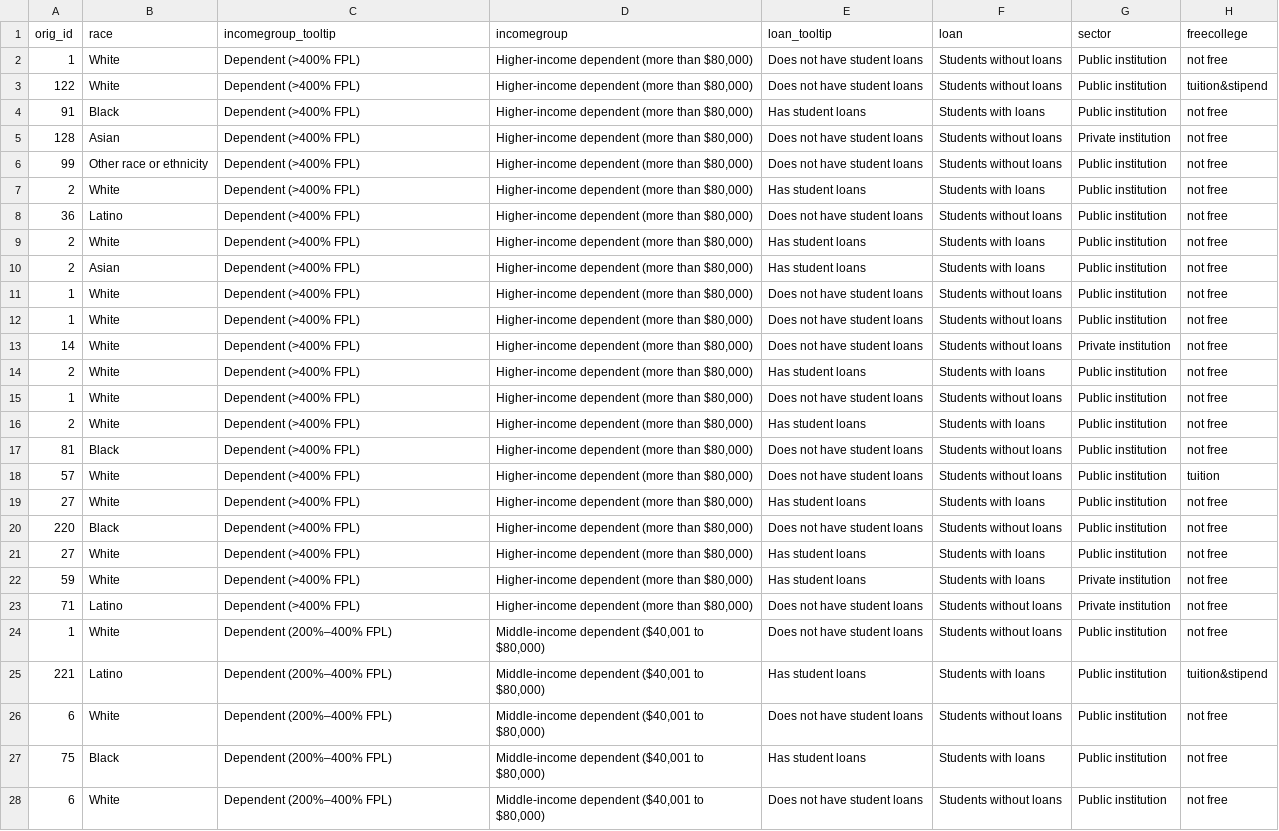
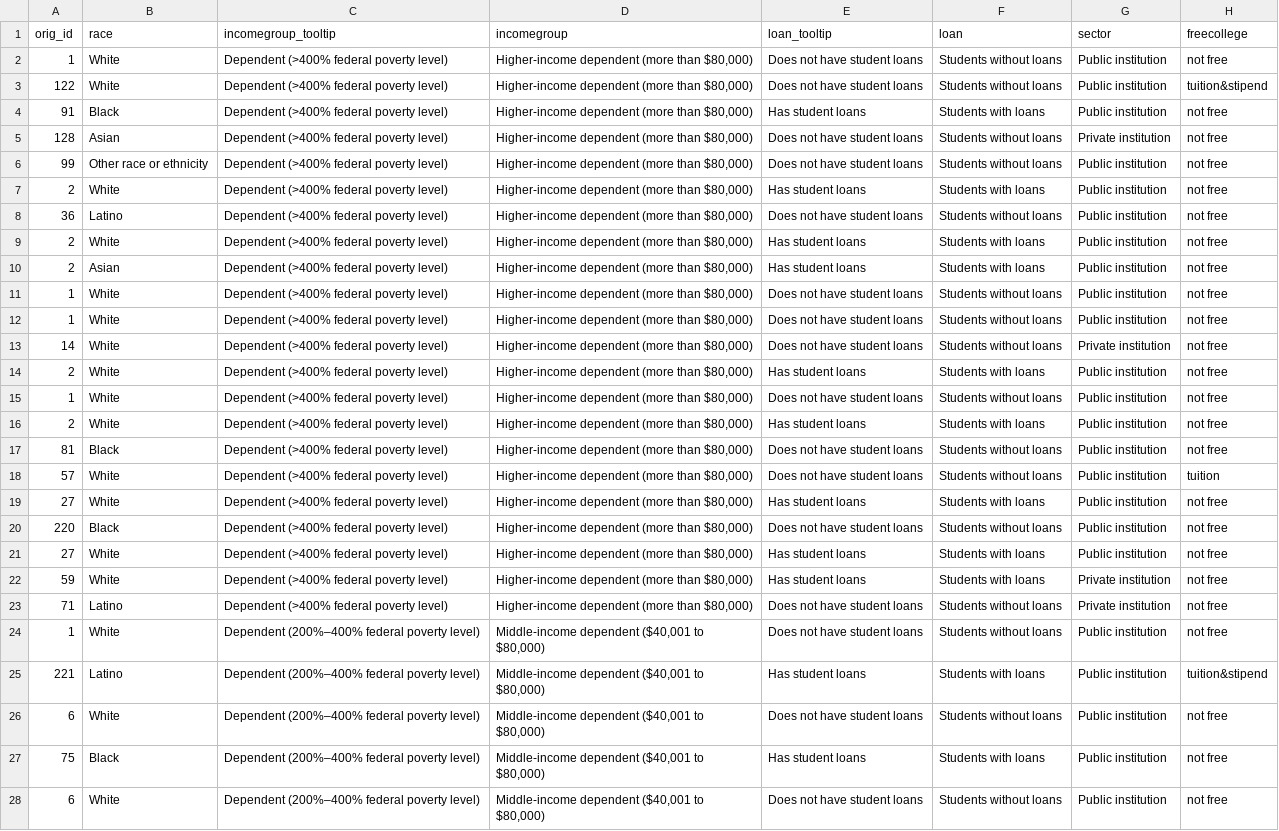
Before and after one commit to UrbanInstitute/free-college, a CSV file: data/final_data.csv, drawn as a sheet; only a part is shown; the diff covers the shown part only; the diff names each change by its address in the sheet, - before the commit and + after, or states it on an @@ line.

Commit message:
Spell out FPL in tooltip

```diff
--- a/data/final_data.csv
+++ b/data/final_data.csv
-C2:C23 (incomegroup_tooltip): Dependent (>400% FPL)
+C2:C23 (incomegroup_tooltip): Dependent (>400% federal poverty level)
-C24:C28 (incomegroup_tooltip): Dependent (200%–400% FPL)
+C24:C28 (incomegroup_tooltip): Dependent (200%–400% federal poverty level)
```
Also changed, not shown: 73 edited cells elsewhere in this file, 2 other files.
